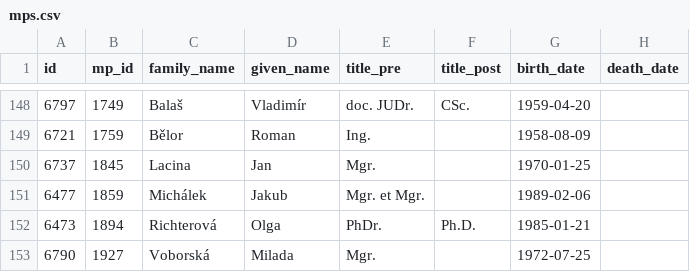
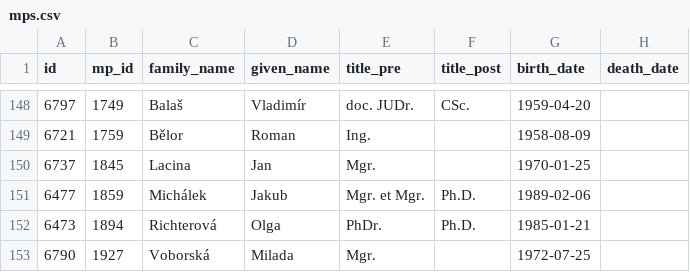
Before and after one commit to michalskop/cz-psp-votes-2021-202x, a CSV file: data/mps.csv, drawn as a sheet; only a part is shown, gaps mark what is left out; the diff names each change by its address in the sheet, - before the commit and + after, or states it on an @@ line.

```diff
--- a/data/mps.csv
+++ b/data/mps.csv
-F151 (title_post): (empty)
+F151 (title_post): Ph.D.
```
Also changed, not shown: 1 other file.
